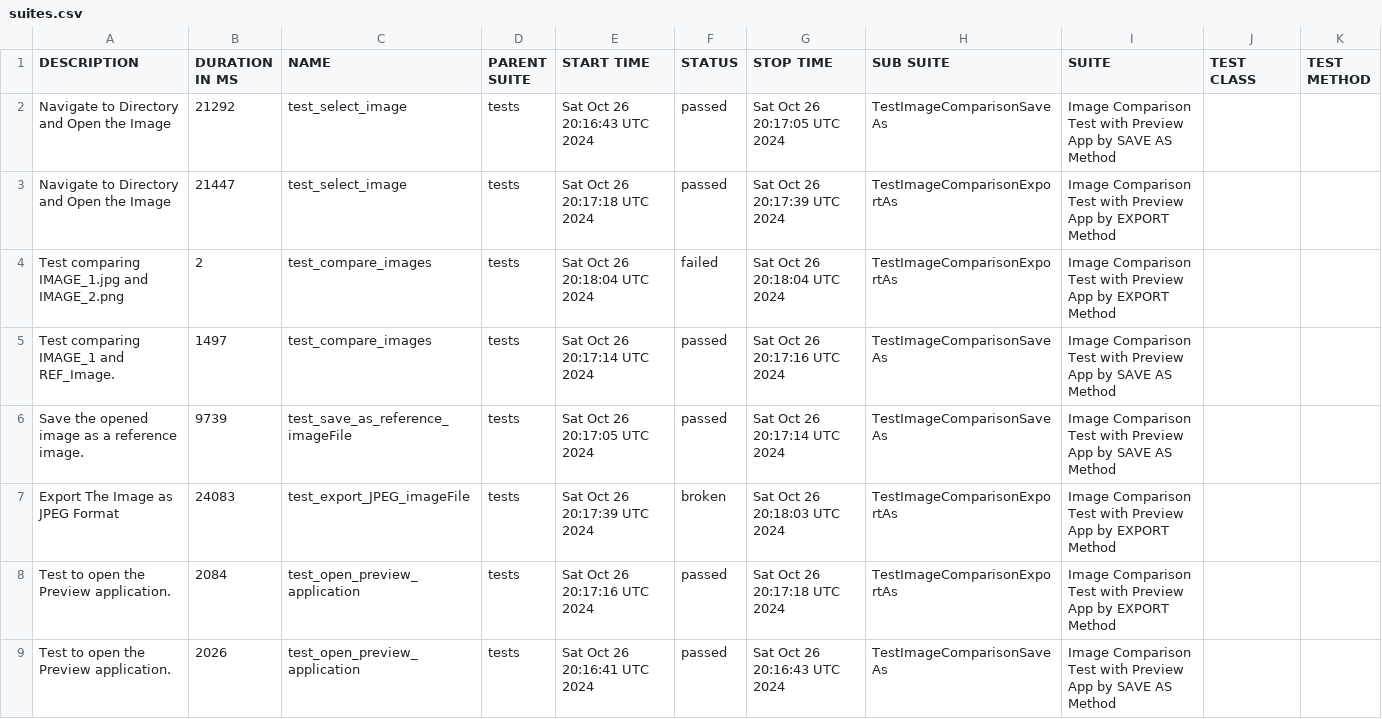
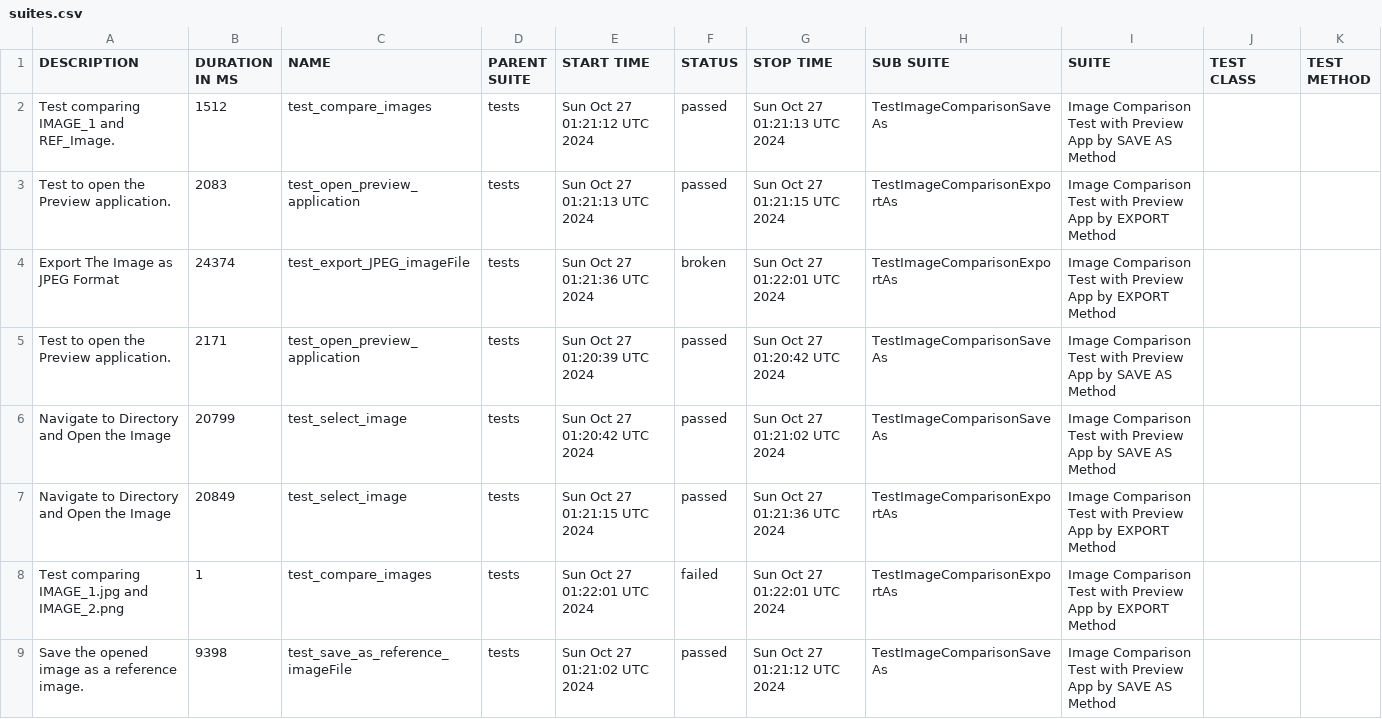
Before and after one commit to IAMRAAJRSARWAN/gui-chaos-pytest, a CSV file: data/suites.csv, drawn as a sheet.

```diff
--- a/data/suites.csv
+++ b/data/suites.csv
@@ -1,9 +1,9 @@
 "DESCRIPTION","DURATION IN MS","NAME","PARENT SUITE","START TIME","STATUS","STOP TIME","SUB SUITE","SUITE","TEST CLASS","TEST METHOD"
-"Navigate to Directory and Open the Image","21292","test_select_image","tests","Sat Oct 26 20:16:43 UTC 2024","passed","Sat Oct 26 20:17:05 UTC 2024","TestImageComparisonSaveAs","Image Comparison Test with Preview App by SAVE AS Method","",""
-"Navigate to Directory and Open the Image","21447","test_select_image","tests","Sat Oct 26 20:17:18 UTC 2024","passed","Sat Oct 26 20:17:39 UTC 2024","TestImageComparisonExportAs","Image Comparison Test with Preview App by EXPORT Method","",""
-"Test comparing IMAGE_1.jpg and IMAGE_2.png","2","test_compare_images","tests","Sat Oct 26 20:18:04 UTC 2024","failed","Sat Oct 26 20:18:04 UTC 2024","TestImageComparisonExportAs","Image Comparison Test with Preview App by EXPORT Method","",""
-"Test comparing IMAGE_1 and REF_Image.","1497","test_compare_images","tests","Sat Oct 26 20:17:14 UTC 2024","passed","Sat Oct 26 20:17:16 UTC 2024","TestImageComparisonSaveAs","Image Comparison Test with Preview App by SAVE AS Method","",""
-"Save the opened image as a reference image.","9739","test_save_as_reference_imageFile","tests","Sat Oct 26 20:17:05 UTC 2024","passed","Sat Oct 26 20:17:14 UTC 2024","TestImageComparisonSaveAs","Image Comparison Test with Preview App by SAVE AS Method","",""
-"Export The Image as JPEG Format","24083","test_export_JPEG_imageFile","tests","Sat Oct 26 20:17:39 UTC 2024","broken","Sat Oct 26 20:18:03 UTC 2024","TestImageComparisonExportAs","Image Comparison Test with Preview App by EXPORT Method","",""
-"Test to open the Preview application.","2084","test_open_preview_application","tests","Sat Oct 26 20:17:16 UTC 2024","passed","Sat Oct 26 20:17:18 UTC 2024","TestImageComparisonExportAs","Image Comparison Test with Preview App by EXPORT Method","",""
-"Test to open the Preview application.","2026","test_open_preview_application","tests","Sat Oct 26 20:16:41 UTC 2024","passed","Sat Oct 26 20:16:43 UTC 2024","TestImageComparisonSaveAs","Image Comparison Test with Preview App by SAVE AS Method","",""
+"Test comparing IMAGE_1 and REF_Image.","1512","test_compare_images","tests","Sun Oct 27 01:21:12 UTC 2024","passed","Sun Oct 27 01:21:13 UTC 2024","TestImageComparisonSaveAs","Image Comparison Test with Preview App by SAVE AS Method","",""
+"Test to open the Preview application.","2083","test_open_preview_application","tests","Sun Oct 27 01:21:13 UTC 2024","passed","Sun Oct 27 01:21:15 UTC 2024","TestImageComparisonExportAs","Image Comparison Test with Preview App by EXPORT Method","",""
+"Export The Image as JPEG Format","24374","test_export_JPEG_imageFile","tests","Sun Oct 27 01:21:36 UTC 2024","broken","Sun Oct 27 01:22:01 UTC 2024","TestImageComparisonExportAs","Image Comparison Test with Preview App by EXPORT Method","",""
+"Test to open the Preview application.","2171","test_open_preview_application","tests","Sun Oct 27 01:20:39 UTC 2024","passed","Sun Oct 27 01:20:42 UTC 2024","TestImageComparisonSaveAs","Image Comparison Test with Preview App by SAVE AS Method","",""
+"Navigate to Directory and Open the Image","20799","test_select_image","tests","Sun Oct 27 01:20:42 UTC 2024","passed","Sun Oct 27 01:21:02 UTC 2024","TestImageComparisonSaveAs","Image Comparison Test with Preview App by SAVE AS Method","",""
+"Navigate to Directory and Open the Image","20849","test_select_image","tests","Sun Oct 27 01:21:15 UTC 2024","passed","Sun Oct 27 01:21:36 UTC 2024","TestImageComparisonExportAs","Image Comparison Test with Preview App by EXPORT Method","",""
+"Test comparing IMAGE_1.jpg and IMAGE_2.png","1","test_compare_images","tests","Sun Oct 27 01:22:01 UTC 2024","failed","Sun Oct 27 01:22:01 UTC 2024","TestImageComparisonExportAs","Image Comparison Test with Preview App by EXPORT Method","",""
+"Save the opened image as a reference image.","9398","test_save_as_reference_imageFile","tests","Sun Oct 27 01:21:02 UTC 2024","passed","Sun Oct 27 01:21:12 UTC 2024","TestImageComparisonSaveAs","Image Comparison Test with Preview App by SAVE AS Method","",""
```
Also changed, not shown: 33 other files.
